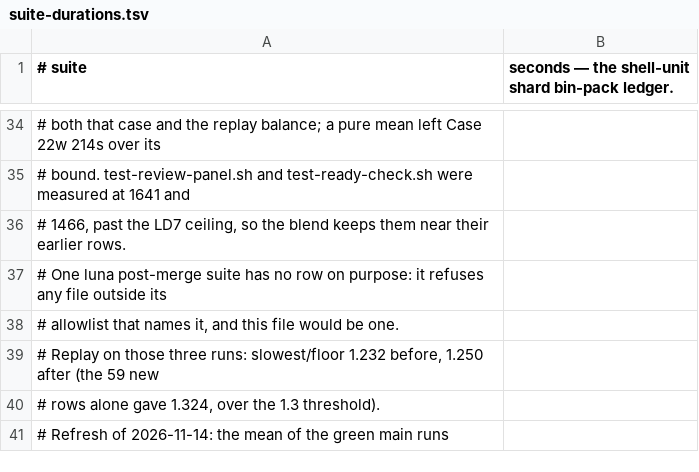
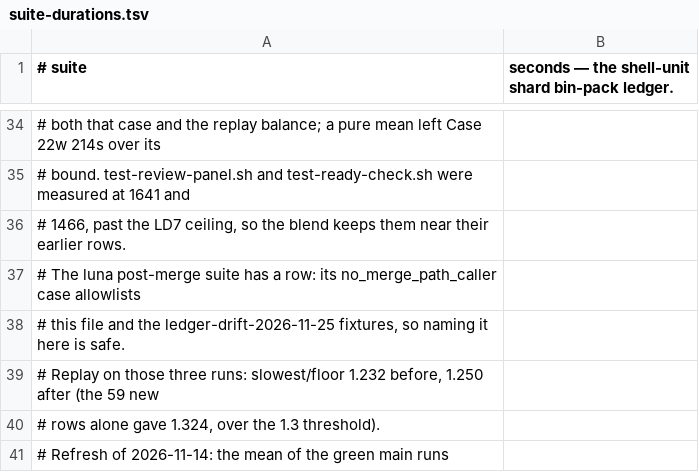
Before and after one commit to yotamleo-org/Himmel, a TSV file: scripts/ci/suite-durations.tsv, drawn as a sheet; only a part is shown, gaps mark what is left out; the diff names each change by its address in the sheet, - before the commit and + after, or states it on an @@ line.

```diff
--- a/scripts/ci/suite-durations.tsv
+++ b/scripts/ci/suite-durations.tsv
-A37 (# suite): # One luna post-merge suite has no row on purpose: it refuses any file outside its
+A37 (# suite): # The luna post-merge suite has a row: its no_merge_path_caller case allowlists
-A38 (# suite): # allowlist that names it, and this file would be one.
+A38 (# suite): # this file and the ledger-drift-2026-11-25 fixtures, so naming it here is safe.
```
Also changed, not shown: 1 other file.
